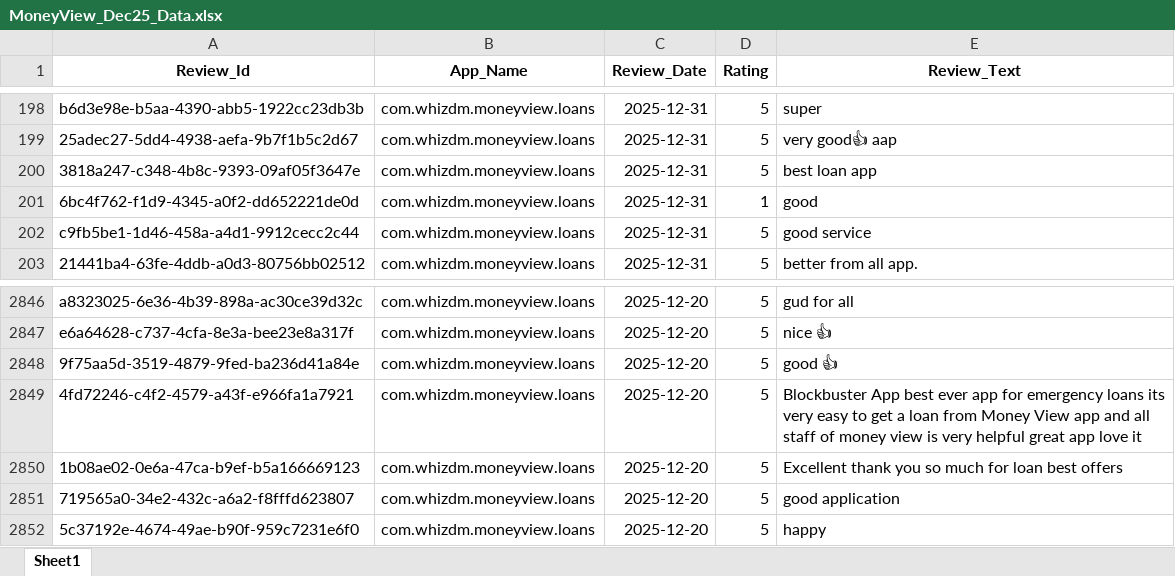
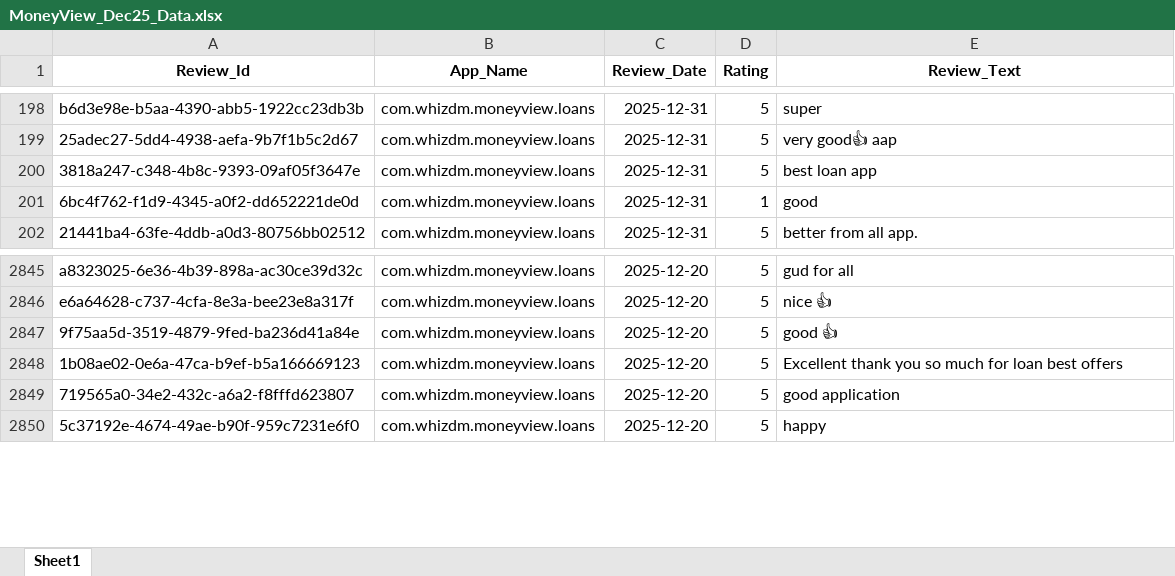
Before and after one commit to vidyasagarmane8/Github-vs-Pycharm, an Excel workbook: MoneyView_Dec25_Data.xlsx, sheet Sheet1, drawn as a sheet; only a part is shown, gaps mark what is left out; values as stored, in another font and other column widths than the file's, no borders; the diff names each change by its address in the sheet, - before the commit and + after, or states it on an @@ line.

```diff
--- a/MoneyView_Dec25_Data.xlsx (sheet Sheet1)
+++ b/MoneyView_Dec25_Data.xlsx (sheet Sheet1)
-row 202: c9fb5be1-1d46-458a-a4d1-9912cecc2c44 | com.whizdm.moneyview.loans | 2025-12-31 | 5 | good service
-row 2849: 4fd72246-c4f2-4579-a43f-e966fa1a7921 | com.whizdm.moneyview.loans | 2025-12-20 | 5 | Blockbuster App best ever app for emergency loans its very easy to get a loan from Money View app and all staff of money view is very helpful great app love it
```
